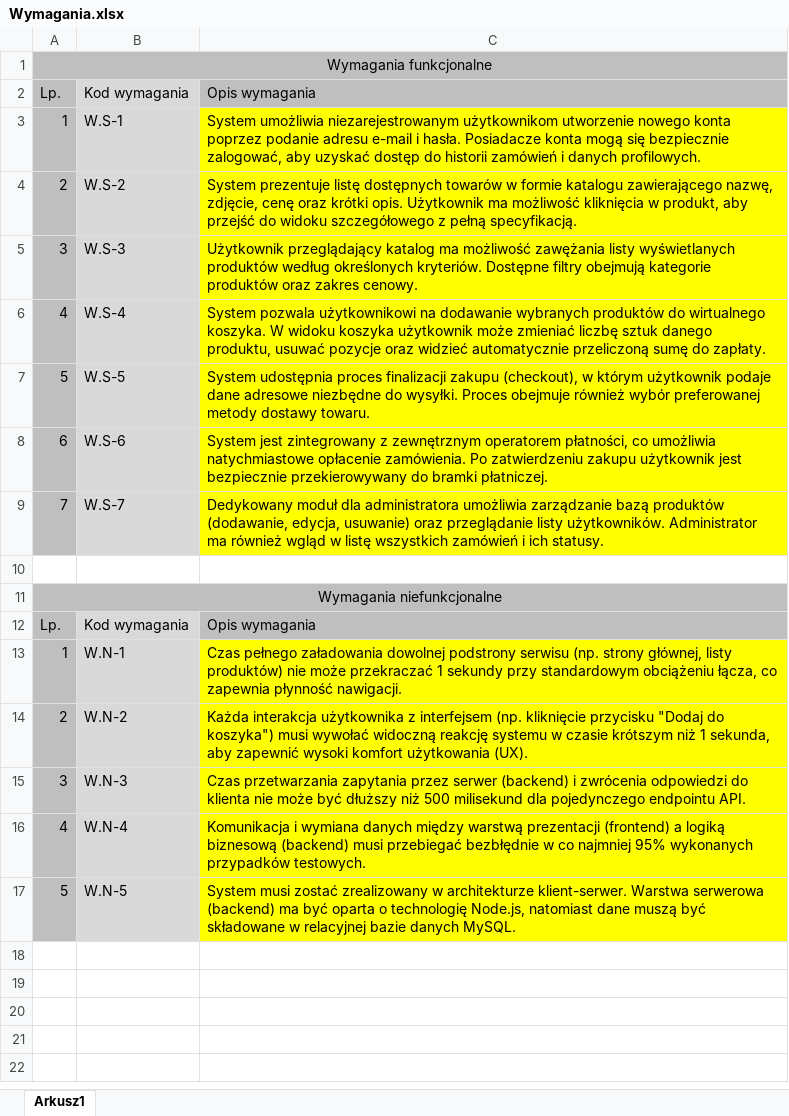
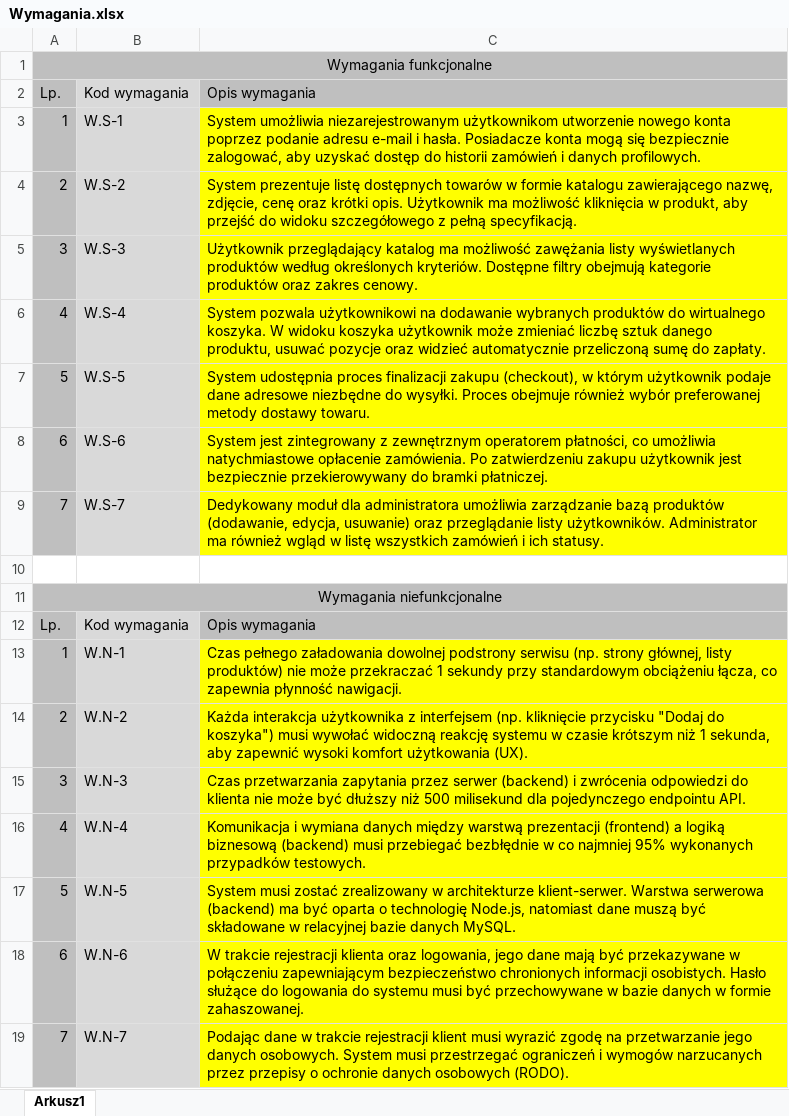
Before and after one commit to Thalruk/zarzadzanie-projekten-informatycznym, an Excel workbook: Wymagania.xlsx, sheet Arkusz1, drawn as a sheet; values as stored, in another font and other column widths than the file's, no borders; the diff names each change by its address in the sheet, - before the commit and + after, or states it on an @@ line.

```diff
--- a/Wymagania.xlsx (sheet Arkusz1)
+++ b/Wymagania.xlsx (sheet Arkusz1)
+row 18: 6 | W.N-6 | W trakcie rejestracji klienta oraz logowania, jego dane mają być przekazywane w połączeniu zapewniającym bezpieczeństwo chronionych informacji osobistych. Hasło służące do logowania do systemu musi być przechowywane w bazie danych w formie zahaszowanej.
+row 19: 7 | W.N-7 | Podając dane w trakcie rejestracji klient musi wyrazić zgodę na przetwarzanie jego danych osobowych. System musi przestrzegać ograniczeń i wymogów narzucanych przez przepisy o ochronie danych osobowych (RODO).
```
Also changed, not shown: 1 other file.
